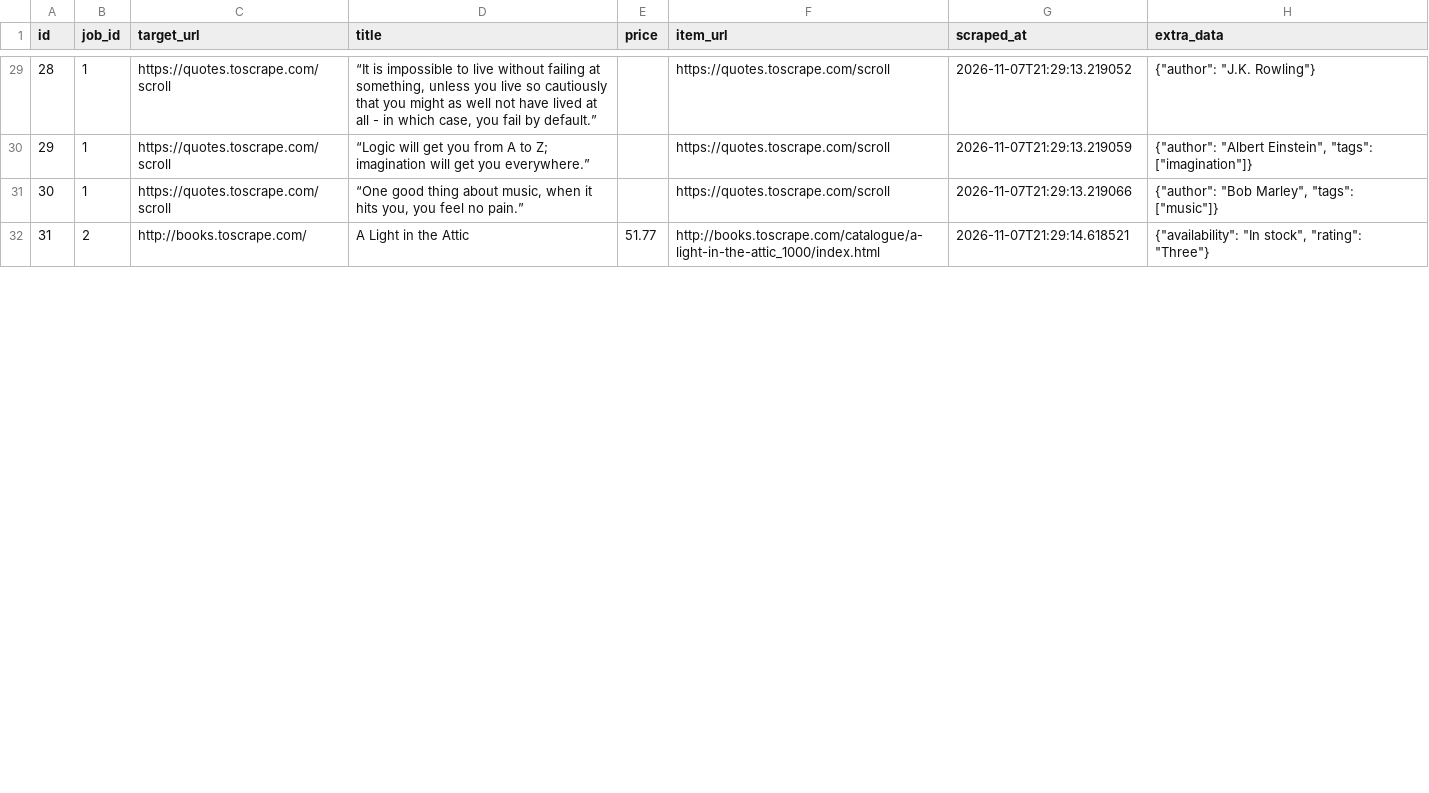
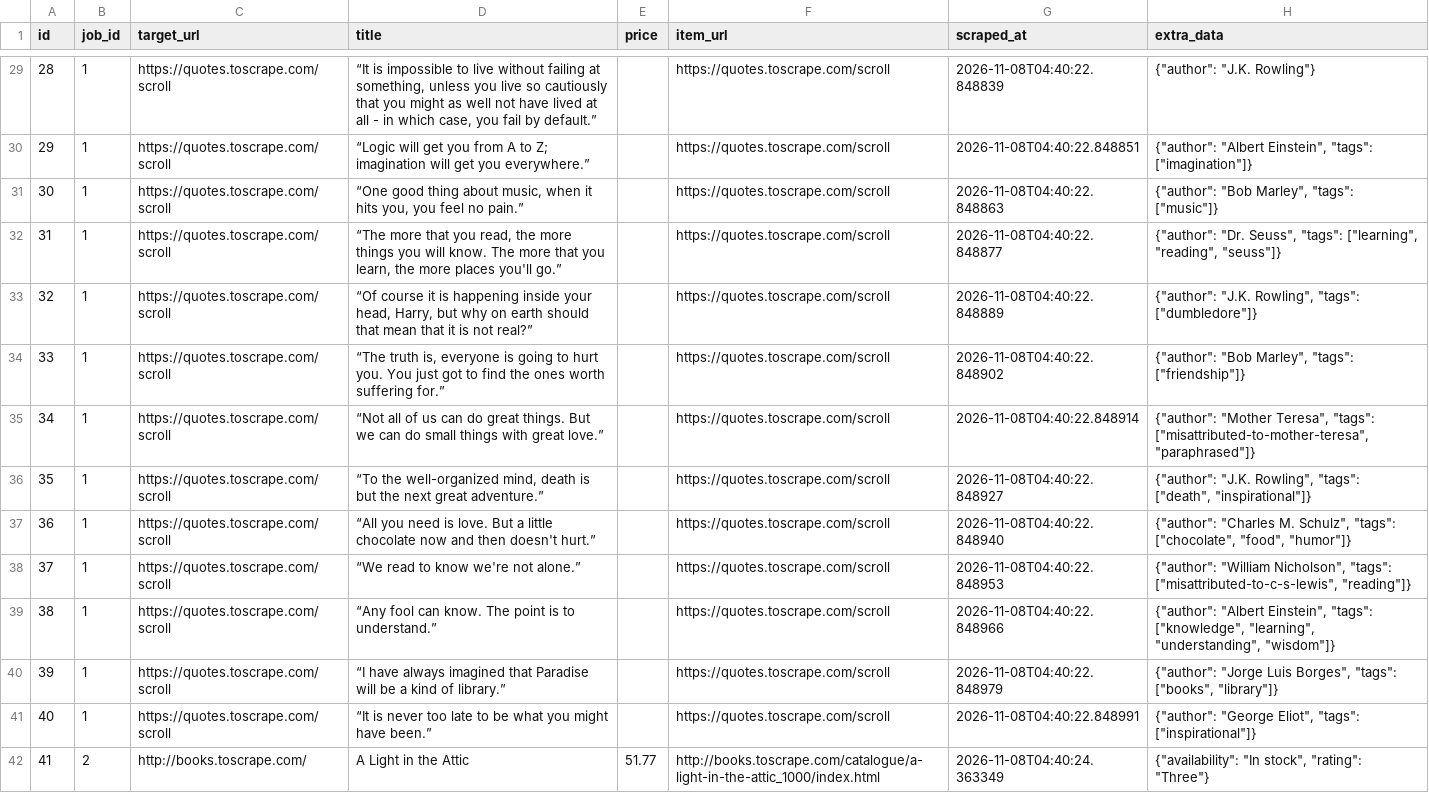
Before and after one commit to devchahar-byte/automated-web-scraper, a CSV file: docs/data.csv, drawn as a sheet; only a part is shown, gaps mark what is left out; addresses are those after the commit; the diff covers the shown part only; the diff names each change by its address in the sheet, - before the commit and + after, or states it on an @@ line.

```diff
--- a/docs/data.csv
+++ b/docs/data.csv
-G29 (scraped_at): 2026-11-07T21:29:13.219052
+G29 (scraped_at): 2026-11-08T04:40:22.848839
-G30 (scraped_at): 2026-11-07T21:29:13.219059
+G30 (scraped_at): 2026-11-08T04:40:22.848851
-G31 (scraped_at): 2026-11-07T21:29:13.219066
+G31 (scraped_at): 2026-11-08T04:40:22.848863
+row 32: 31 | 1 | https://quotes.toscrape.com/scroll | “The more that you read, the more things you will know. The more that you learn, the more places you'll go.” |  | https://quotes.toscrape.com/scroll | 2026-11-08T04:40:22.848877 | {"author": "Dr. Seuss", "tags": ["learning", "reading", "seuss"]}
+row 33: 32 | 1 | https://quotes.toscrape.com/scroll | “Of course it is happening inside your head, Harry, but why on earth should that mean that it is not real?” |  | https://quotes.toscrape.com/scroll | 2026-11-08T04:40:22.848889 | {"author": "J.K. Rowling", "tags": ["dumbledore"]}
+row 34: 33 | 1 | https://quotes.toscrape.com/scroll | “The truth is, everyone is going to hurt you. You just got to find the ones worth suffering for.” |  | https://quotes.toscrape.com/scroll | 2026-11-08T04:40:22.848902 | {"author": "Bob Marley", "tags": ["friendship"]}
+row 35: 34 | 1 | https://quotes.toscrape.com/scroll | “Not all of us can do great things. But we can do small things with great love.” |  | https://quotes.toscrape.com/scroll | 2026-11-08T04:40:22.848914 | {"author": "Mother Teresa", "tags": ["misattributed-to-mother-teresa", "paraphrased"]}
+row 36: 35 | 1 | https://quotes.toscrape.com/scroll | “To the well-organized mind, death is but the next great adventure.” |  | https://quotes.toscrape.com/scroll | 2026-11-08T04:40:22.848927 | {"author": "J.K. Rowling", "tags": ["death", "inspirational"]}
+row 37: 36 | 1 | https://quotes.toscrape.com/scroll | “All you need is love. But a little chocolate now and then doesn't hurt.” |  | https://quotes.toscrape.com/scroll | 2026-11-08T04:40:22.848940 | {"author": "Charles M. Schulz", "tags": ["chocolate", "food", "humor"]}
+row 38: 37 | 1 | https://quotes.toscrape.com/scroll | “We read to know we're not alone.” |  | https://quotes.toscrape.com/scroll | 2026-11-08T04:40:22.848953 | {"author": "William Nicholson", "tags": ["misattributed-to-c-s-lewis", "reading"]}
+row 39: 38 | 1 | https://quotes.toscrape.com/scroll | “Any fool can know. The point is to understand.” |  | https://quotes.toscrape.com/scroll | 2026-11-08T04:40:22.848966 | {"author": "Albert Einstein", "tags": ["knowledge", "learning", "understanding", "wisdom"]}
+row 40: 39 | 1 | https://quotes.toscrape.com/scroll | “I have always imagined that Paradise will be a kind of library.” |  | https://quotes.toscrape.com/scroll | 2026-11-08T04:40:22.848979 | {"author": "Jorge Luis Borges", "tags": ["books", "library"]}
+row 41: 40 | 1 | https://quotes.toscrape.com/scroll | “It is never too late to be what you might have been.” |  | https://quotes.toscrape.com/scroll | 2026-11-08T04:40:22.848991 | {"author": "George Eliot", "tags": ["inspirational"]}
@@ column A (id) renumbered from row 42 down @@
-G42 (scraped_at): 2026-11-07T21:29:14.618521
+G42 (scraped_at): 2026-11-08T04:40:24.363349
```
Also changed, not shown: 46 edited cells elsewhere in this file, 1 other file.
